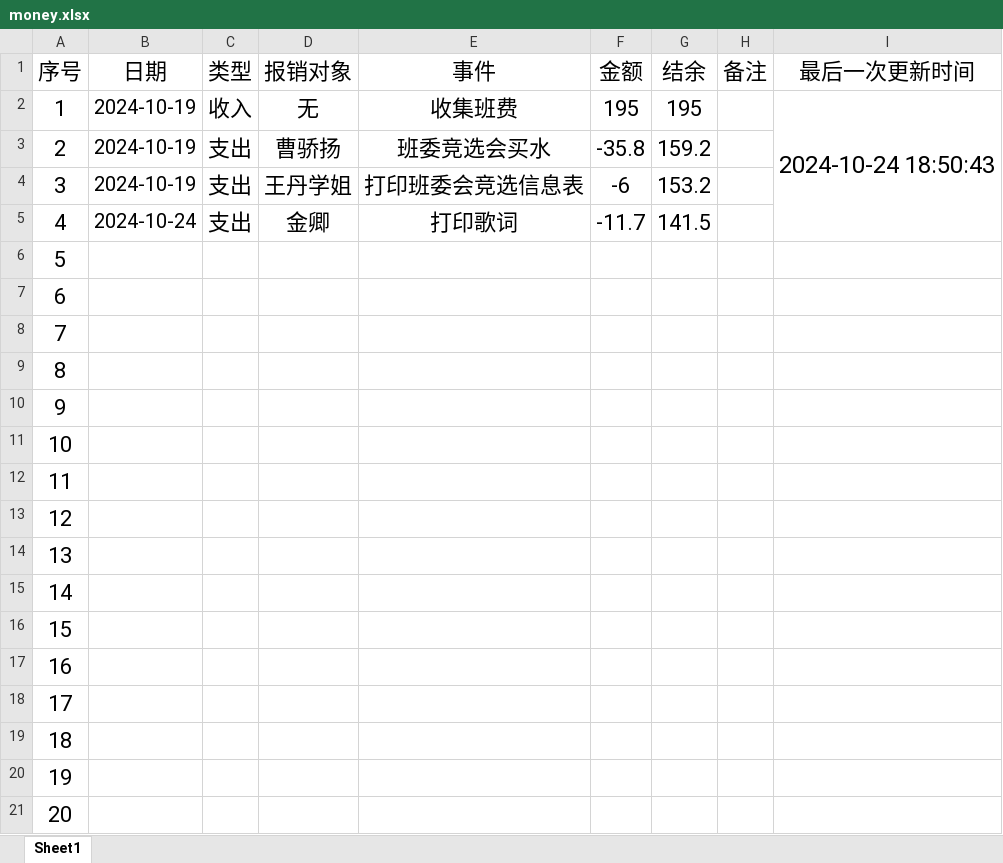
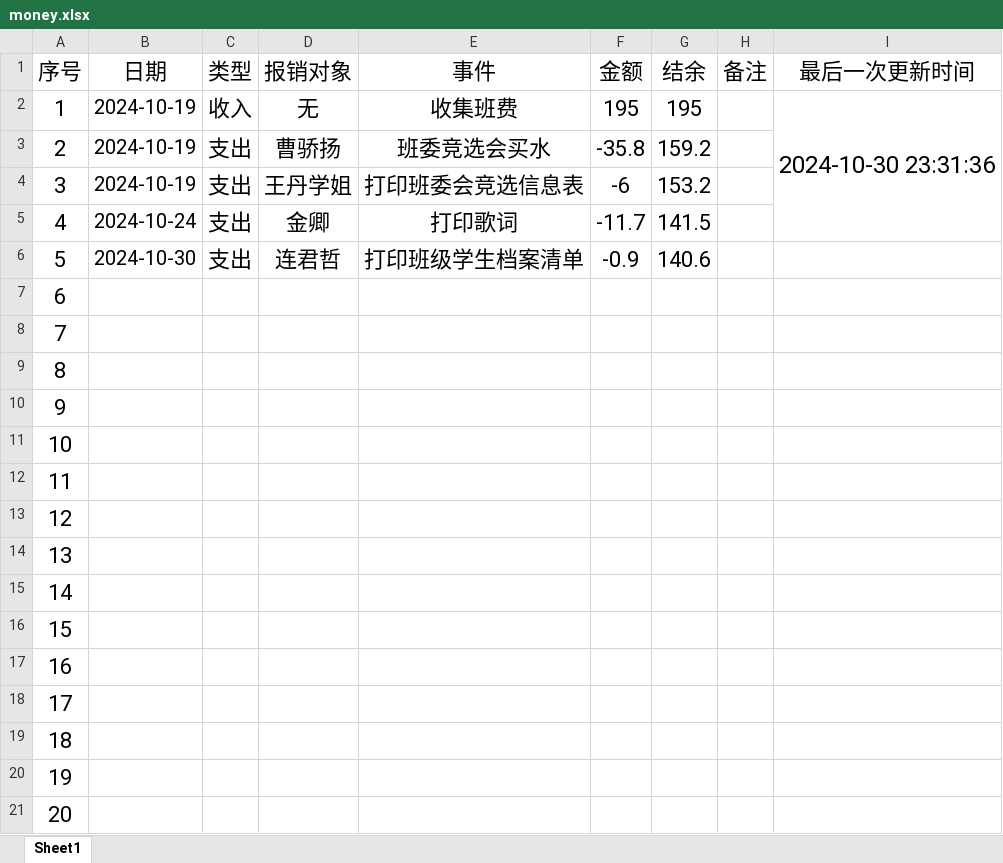
Before and after one commit to LJZ-ZZ/LJZ-ZZ.github.io, an Excel workbook: branch/SXAU/resources/others/money.xlsx, sheet Sheet1, drawn as a sheet; values as stored, in another font and other column widths than the file's, no borders; the diff names each change by its address in the sheet, - before the commit and + after, or states it on an @@ line.

```diff
--- a/branch/SXAU/resources/others/money.xlsx (sheet Sheet1)
+++ b/branch/SXAU/resources/others/money.xlsx (sheet Sheet1)
-I2 (最后一次更新时间): 2024-10-24 18:50:43
+I2 (最后一次更新时间): 2024-10-30 23:31:36
-B6 (日期): (empty)
+B6 (日期): 2024-10-30
-C6 (类型): (empty)
+C6 (类型): 支出
-D6 (报销对象): (empty)
+D6 (报销对象): 连君哲
-E6 (事件): (empty)
+E6 (事件): 打印班级学生档案清单
-F6 (金额): (empty)
+F6 (金额): -0.9
-G6 (结余): (empty)
+G6 (结余): 140.6
```
Also changed, not shown: formulas that keep their value, 2 other files.
